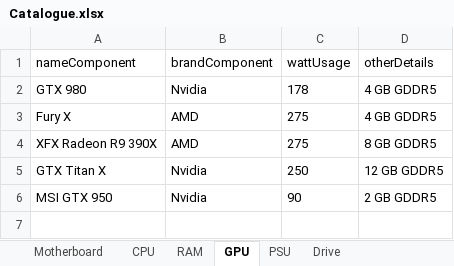
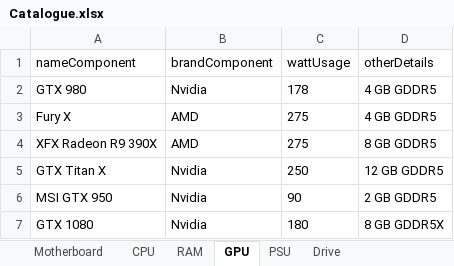
Before and after one commit to eFFecTM/PCBuilderTool, an Excel workbook: Catalogue.xlsx, sheet GPU, drawn as a sheet; values as stored, in another font and other column widths than the file's, no borders; the diff names each change by its address in the sheet, - before the commit and + after, or states it on an @@ line.

```diff
--- a/Catalogue.xlsx (sheet GPU)
+++ b/Catalogue.xlsx (sheet GPU)
+row 7: GTX 1080 | Nvidia | 180 | 8 GB GDDR5X
```
Also changed, not shown: userCfg.xlsx, 7 other files.
